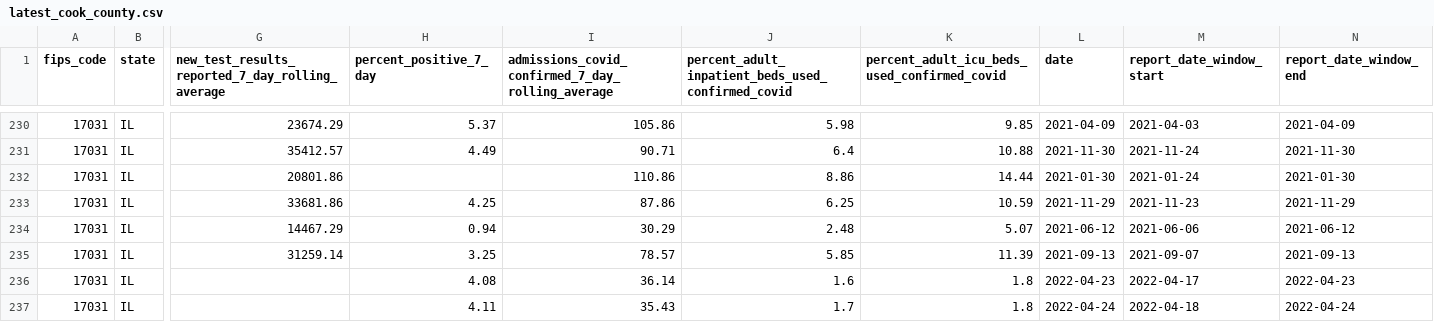
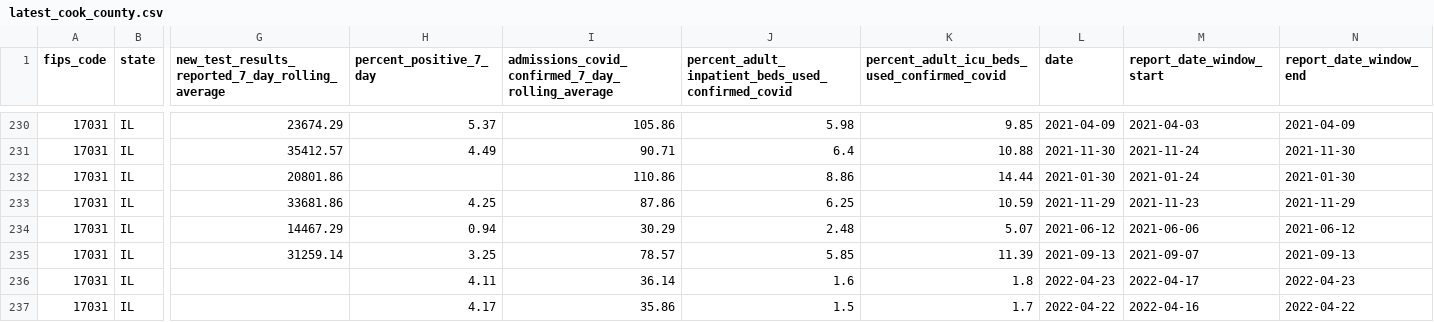
Before and after one commit to nofurtherinformation/py-workflow, a CSV file: csv/latest_cook_county.csv, drawn as a sheet; only a part is shown, gaps mark what is left out; the diff covers the shown part only; the diff names each change by its address in the sheet, - before the commit and + after, or states it on an @@ line.

```diff
--- a/csv/latest_cook_county.csv
+++ b/csv/latest_cook_county.csv
-H236 (percent_positive_7_day): 4.08
+H236 (percent_positive_7_day): 4.11
-H237 (percent_positive_7_day): 4.11
+H237 (percent_positive_7_day): 4.17
-I237: 35.43
+I237: 35.86
-J237: 1.7
+J237: 1.5
-K237: 1.8
+K237: 1.7
-L237 (date): 2022-04-24
+L237 (date): 2022-04-22
-M237 (report_date_window_start): 2022-04-18
+M237 (report_date_window_start): 2022-04-16
-N237 (report_date_window_end): 2022-04-24
+N237 (report_date_window_end): 2022-04-22
```
Also changed, not shown: 1 added row and 19 edited cells elsewhere in this file.
